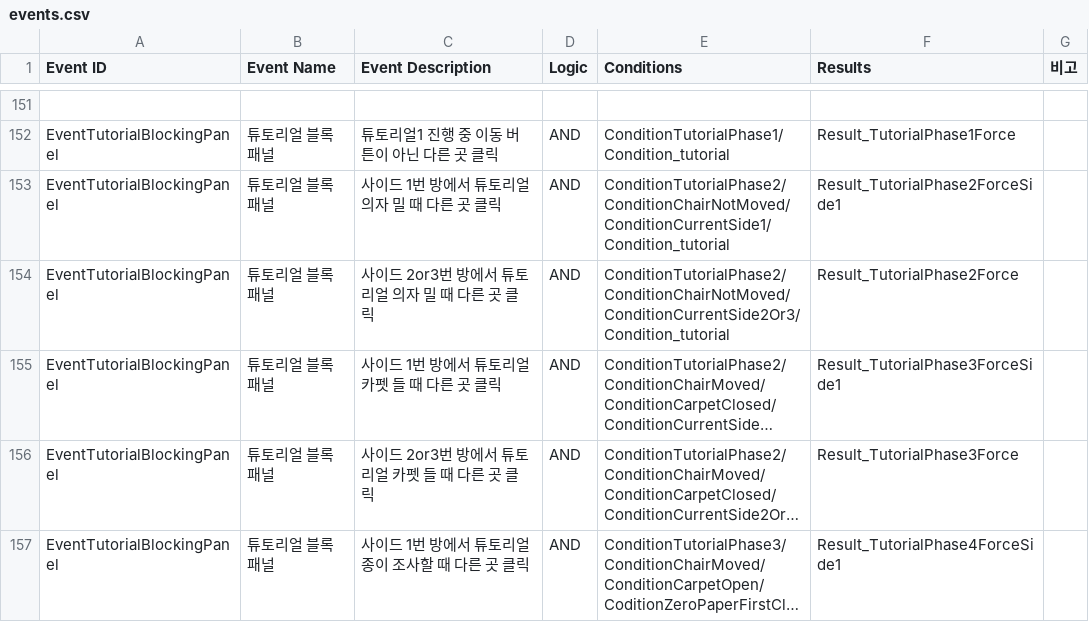
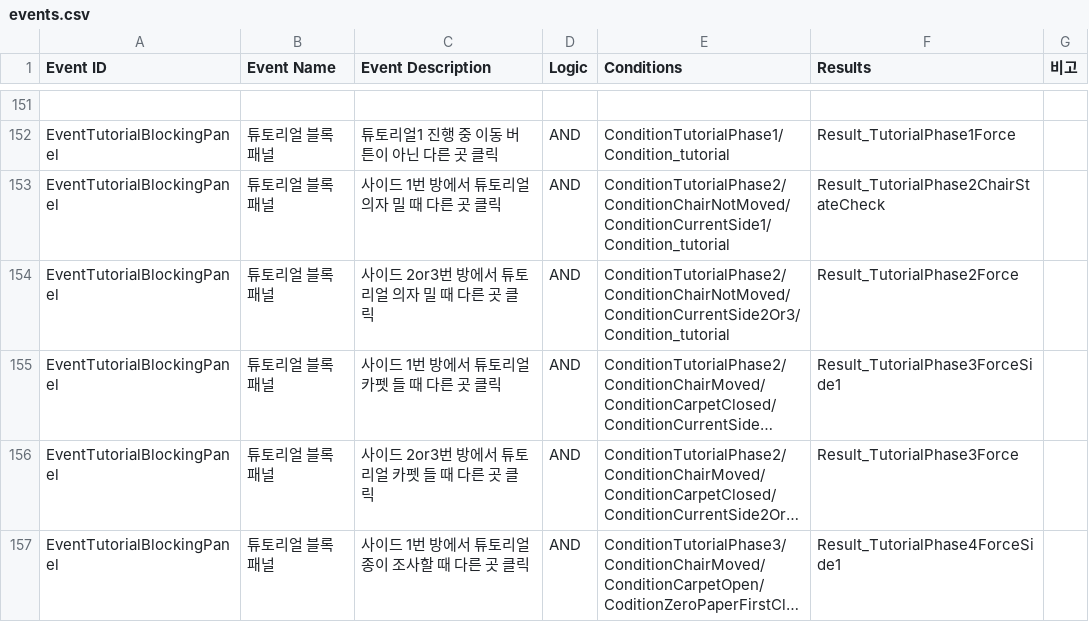
Before and after one commit to ollan365/Fate, a CSV file: Assets/Resources/Datas/events.csv, drawn as a sheet; only a part is shown, gaps mark what is left out; long unchanged cells end in …; the diff names each change by its address in the sheet, - before the commit and + after, or states it on an @@ line.

```diff
--- a/Assets/Resources/Datas/events.csv
+++ b/Assets/Resources/Datas/events.csv
-F153 (Results): Result_TutorialPhase2ForceSide1
+F153 (Results): Result_TutorialPhase2ChairStateCheck
```
Also changed, not shown: 11 other files.
